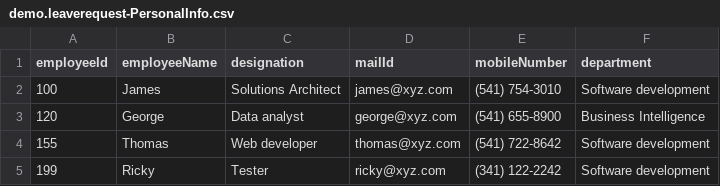
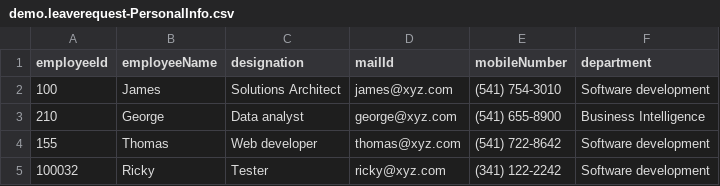
Before and after one commit to naveenraj-git/CAPDemo, a CSV file: db/data/demo.leaverequest-PersonalInfo.csv, drawn as a sheet.

```diff
--- a/db/data/demo.leaverequest-PersonalInfo.csv
+++ b/db/data/demo.leaverequest-PersonalInfo.csv
@@ -2,4 +2,4 @@ employeeId;employeeName;designation;mailId;mobileNumber;department
 100;James;Solutions Architect;james@xyz.com;(541) 754-3010;Software development
-120;George;Data analyst;george@xyz.com;(541) 655-8900;Business Intelligence
+210;George;Data analyst;george@xyz.com;(541) 655-8900;Business Intelligence
 155;Thomas;Web developer;thomas@xyz.com;(541) 722-8642;Software development
-199;Ricky;Tester;ricky@xyz.com;(341) 122-2242;Software development
+100032;Ricky;Tester;ricky@xyz.com;(341) 122-2242;Software development
```
Also changed, not shown: 6 other files.
